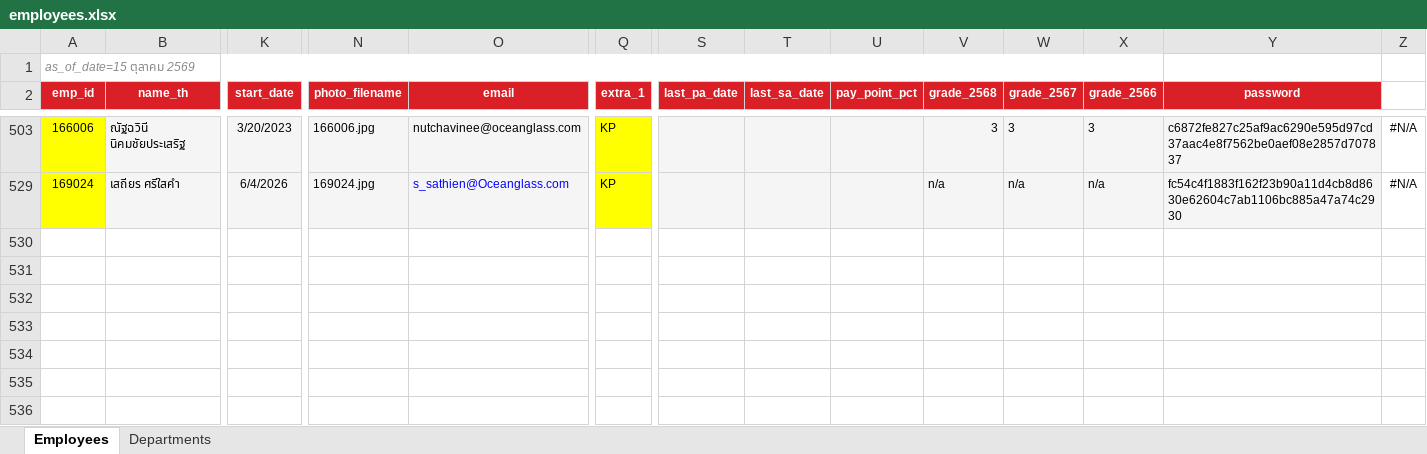
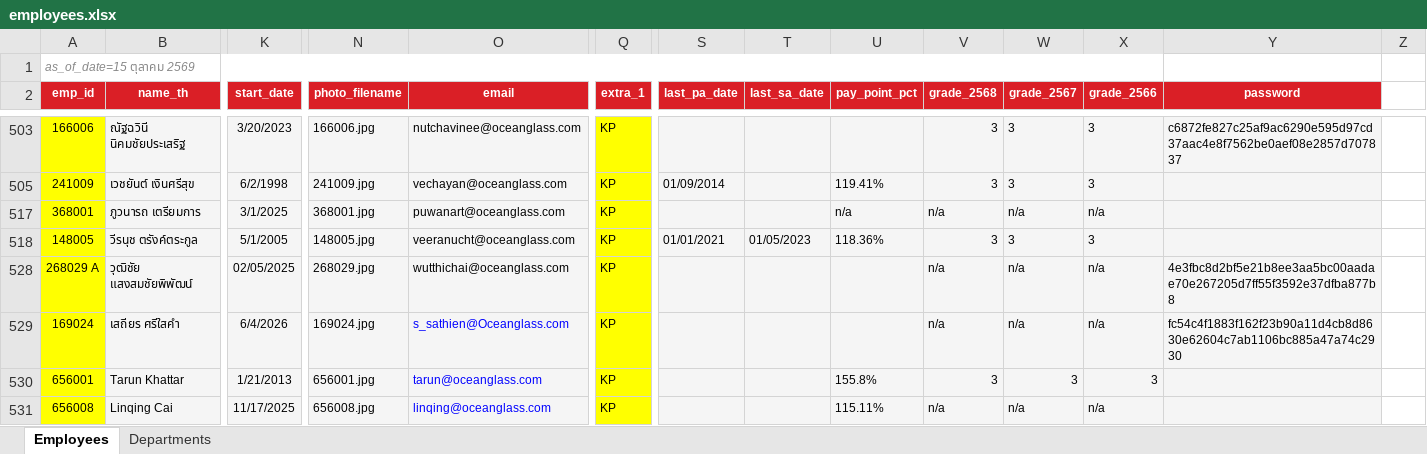
Before and after one commit to pkllimsurat-dotcom/oceanglass-orgchart, an Excel workbook: employees.xlsx, sheet Employees, drawn as a sheet; only a part is shown, gaps mark what is left out; values as stored, in another font and other column widths than the file's, no borders; conditional formats not drawn; rows hold the shown columns only; the diff covers the shown part only; the diff names each change by its address in the sheet, - before the commit and + after, or states it on an @@ line.

```diff
--- a/employees.xlsx (sheet Employees)
+++ b/employees.xlsx (sheet Employees)
-Z503: #N/A
+Z503: (empty)
+row 505: 241009 | เวชยันต์ เงินศรีสุข | 6/2/1998 | 241009.jpg | vechayan@oceanglass.com | KP | 01/09/2014 |  | 119.41% | 3 | 3 | 3
+row 517: 368001 | ภูวนารถ เตรียมการ | 3/1/2025 | 368001.jpg | puwanart@oceanglass.com | KP |  |  | n/a | n/a | n/a | n/a
+row 518: 148005 | วีรนุช ตรังค์ตระกูล | 5/1/2005 | 148005.jpg | veeranucht@oceanglass.com | KP | 01/01/2021 | 01/05/2023 | 118.36% | 3 | 3 | 3
+row 528: 268029 A | วุฒิชัย แสงสมชัยพิพัฒน์ | 02/05/2025 | 268029.jpg | wutthichai@oceanglass.com | KP |  |  |  | n/a | n/a | n/a | 4e3fbc8d2bf5e21b8ee3aa5bc00aadae70e267205d7ff55f3592e37dfba877b8
-Z529: #N/A
+Z529: (empty)
+row 530: 656001 | Tarun Khattar | 1/21/2013 | 656001.jpg | tarun@oceanglass.com | KP |  |  | 155.8% | 3 | 3 | 3
+row 531: 656008 | Linqing Cai | 11/17/2025 | 656008.jpg | linqing@oceanglass.com | KP |  |  | 115.11% | n/a | n/a | n/a
```
Also changed, not shown: 62 added rows and 2 edited cells elsewhere in this sheet, hidden cells, succession.xlsx, 1 other file.
